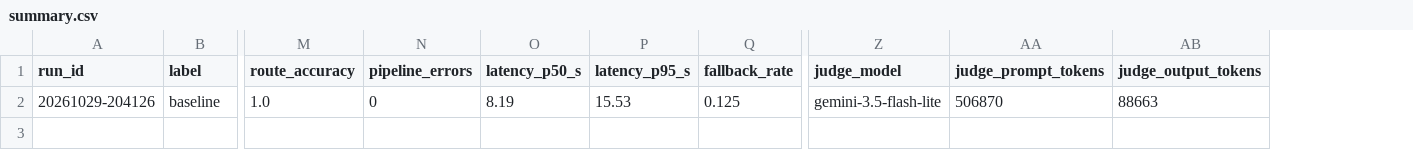
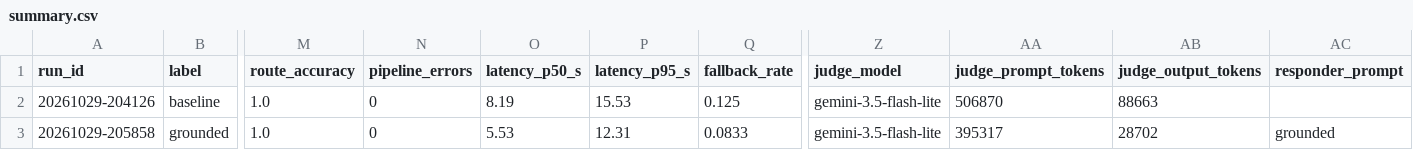
Before and after one commit to swarajjoshi10-ship-it/enterprise_rag-with-GCP, a CSV file: evals/results/summary.csv, drawn as a sheet; only a part is shown, gaps mark what is left out; rows hold the shown columns only; the diff names each change by its address in the sheet, - before the commit and + after, or states it on an @@ line.

```diff
--- a/evals/results/summary.csv
+++ b/evals/results/summary.csv
+column AC (responder_prompt), empty
+row 3: 20261029-205858 | grounded | 1.0 | 0 | 5.53 | 12.31 | 0.0833 | gemini-3.5-flash-lite | 395317 | 28702 | grounded
```
Also changed, not shown: 6 other files.
